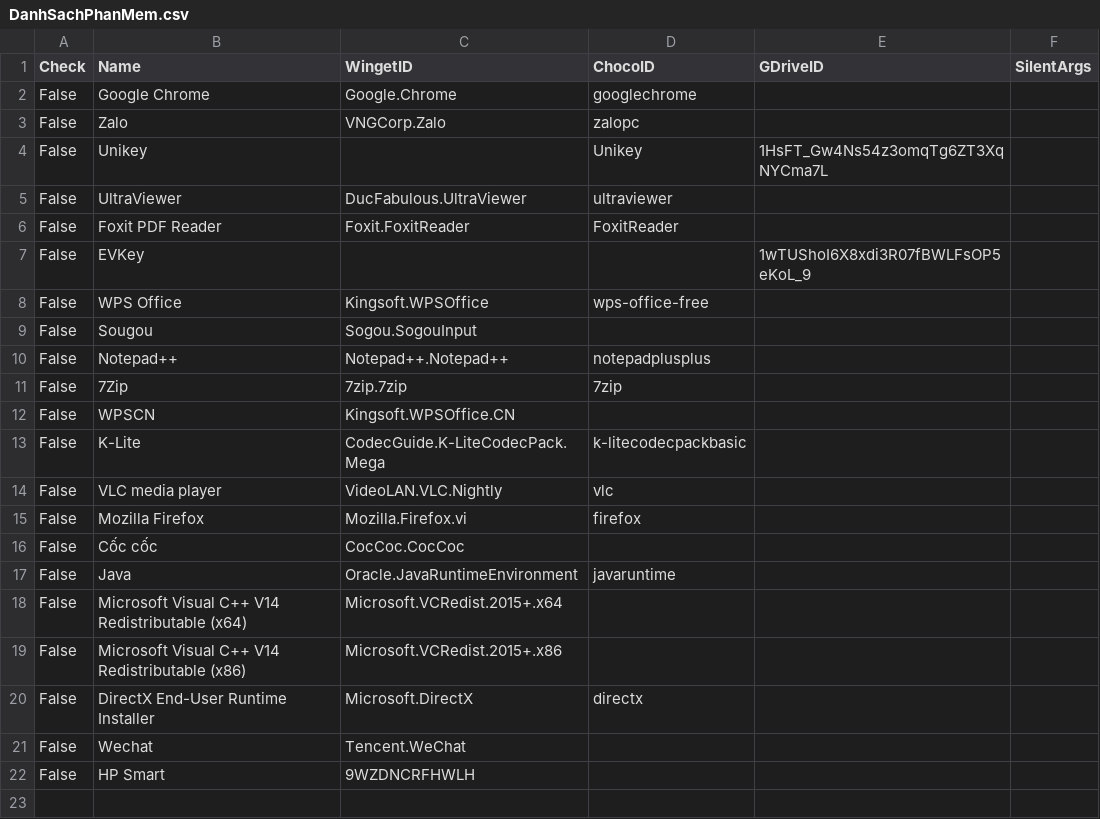
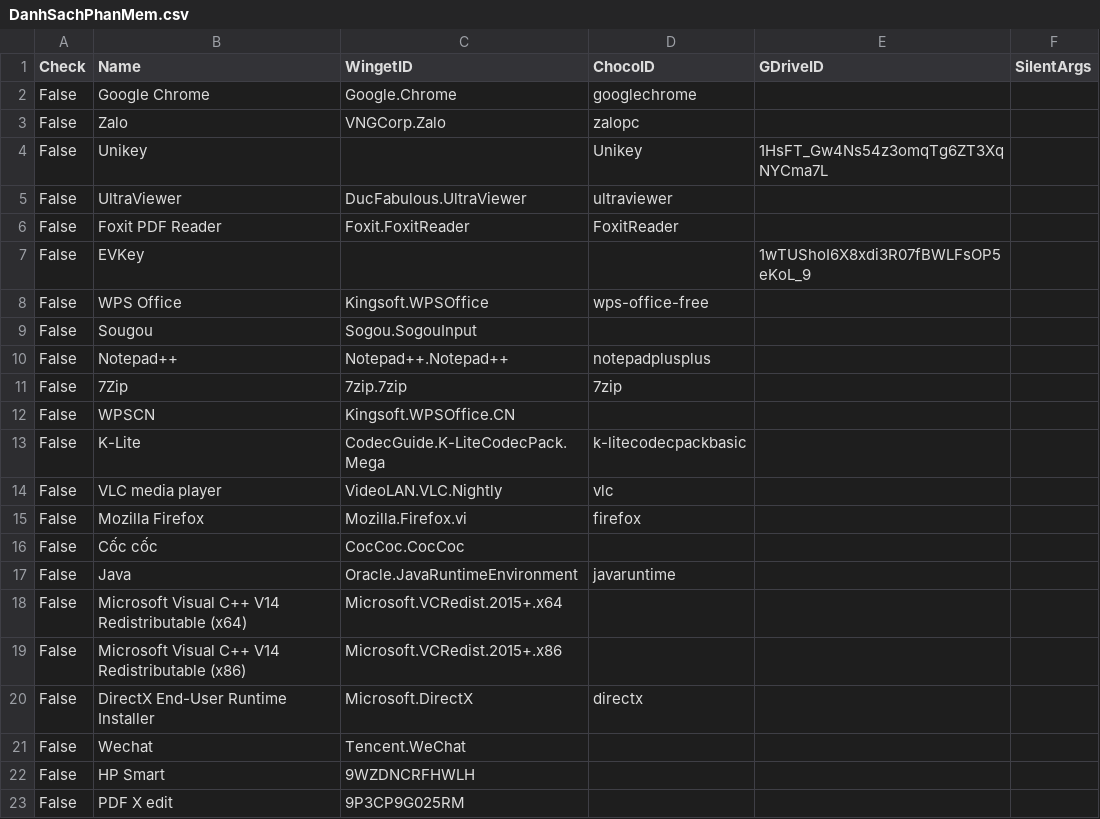
Before and after one commit to tuantran19912512/Windows-tool-box, a CSV file: DanhSachPhanMem.csv, drawn as a sheet; the diff names each change by its address in the sheet, - before the commit and + after, or states it on an @@ line.

Commit message:
VietToolbox Update V118 (Added Choco Picker)

```diff
--- a/DanhSachPhanMem.csv
+++ b/DanhSachPhanMem.csv
+row 23: False | PDF X edit | 9P3CP9G025RM
```
